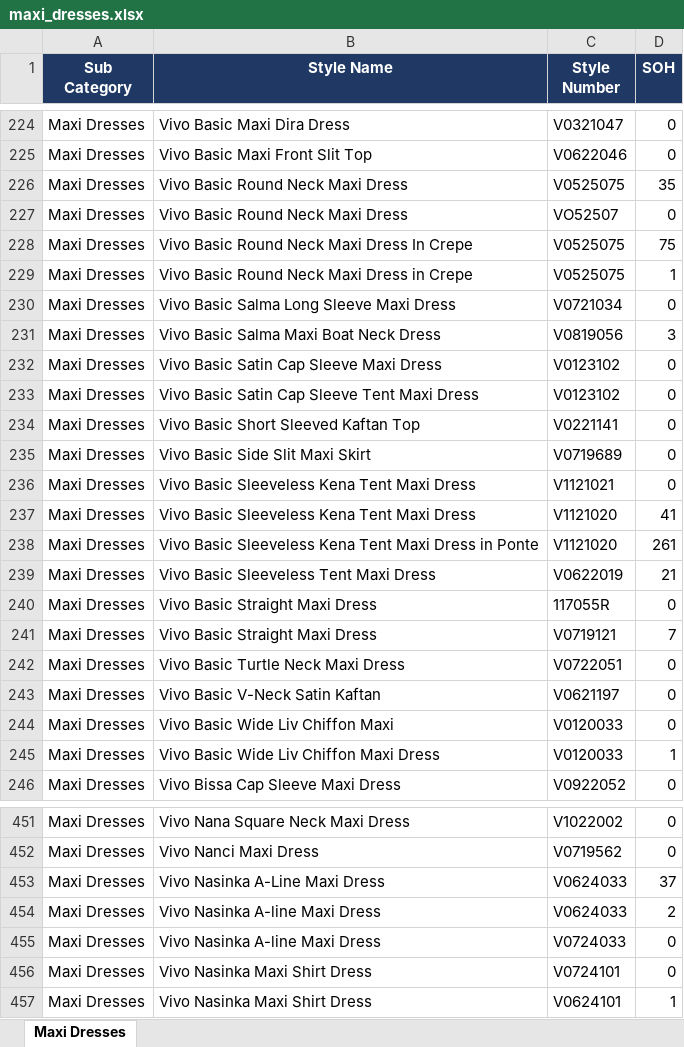
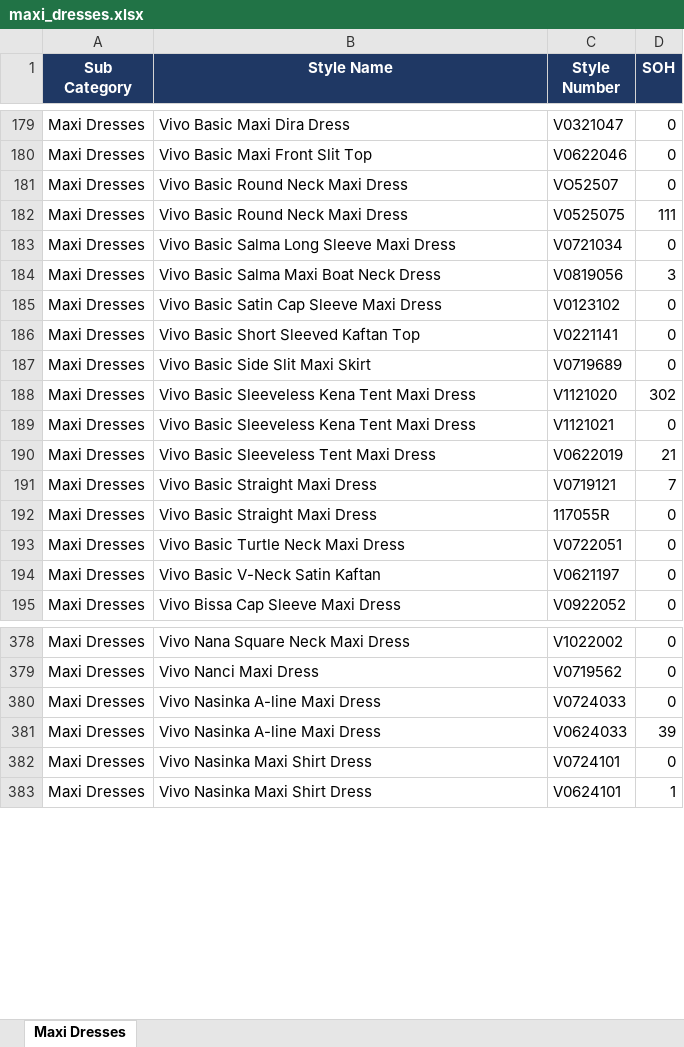
Before and after one commit to analytics-glitch/Vivo-Fashion-Dashboard-Replit, an Excel workbook: maxi_dresses.xlsx, sheet Maxi Dresses, drawn as a sheet; only a part is shown, gaps mark what is left out; values as stored, in another font and other column widths than the file's, no borders; removed rows and columns are numbered as before the commit, all else as after; the diff covers the shown part only; the diff names each change by its address in the sheet, - before the commit and + after, or states it on an @@ line.

```diff
--- a/maxi_dresses.xlsx (sheet Maxi Dresses)
+++ b/maxi_dresses.xlsx (sheet Maxi Dresses)
-row 226: Maxi Dresses | Vivo Basic Round Neck Maxi Dress | V0525075 | 35
-B182 (Style Name): Vivo Basic Round Neck Maxi Dress In Crepe
+B182 (Style Name): Vivo Basic Round Neck Maxi Dress
-D182 (SOH): 75
+D182 (SOH): 111
-row 229: Maxi Dresses | Vivo Basic Round Neck Maxi Dress in Crepe | V0525075 | 1
-row 233: Maxi Dresses | Vivo Basic Satin Cap Sleeve Tent Maxi Dress | V0123102 | 0
+row 188: Maxi Dresses | Vivo Basic Sleeveless Kena Tent Maxi Dress | V1121020 | 302
-row 237: Maxi Dresses | Vivo Basic Sleeveless Kena Tent Maxi Dress | V1121020 | 41
-row 238: Maxi Dresses | Vivo Basic Sleeveless Kena Tent Maxi Dress in Ponte | V1121020 | 261
@@ row 241 moved to row 191: Maxi Dresses @@
-row 244: Maxi Dresses | Vivo Basic Wide Liv Chiffon Maxi | V0120033 | 0
-row 245: Maxi Dresses | Vivo Basic Wide Liv Chiffon Maxi Dress | V0120033 | 1
-row 453: Maxi Dresses | Vivo Nasinka A-Line Maxi Dress | V0624033 | 37
-row 454: Maxi Dresses | Vivo Nasinka A-line Maxi Dress | V0624033 | 2
+row 381: Maxi Dresses | Vivo Nasinka A-line Maxi Dress | V0624033 | 39
```
Also changed, not shown: 2 added rows, 95 removed rows, 6 moved rows and 25 edited cells elsewhere in this sheet.
